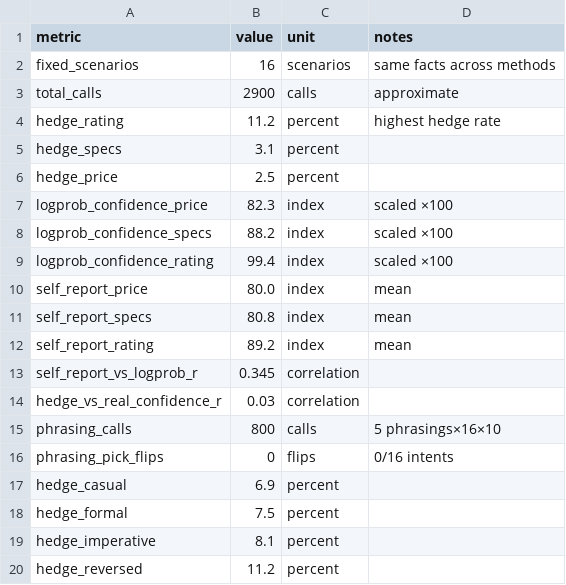
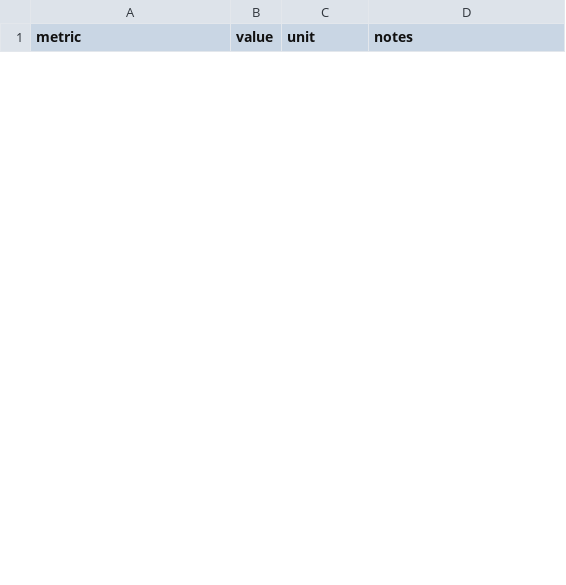
Before and after one commit to Atom-Foundry/atom-foundry-research, a CSV file: reports/2026-08-recommendation-lock-in/experiment-summary.csv, drawn as a sheet; only a part is shown; the diff covers the shown part only.

```diff
--- a/reports/2026-08-recommendation-lock-in/experiment-summary.csv
+++ b/reports/2026-08-recommendation-lock-in/experiment-summary.csv
@@ -1,20 +1 @@
 metric,value,unit,notes
-fixed_scenarios,16,scenarios,same facts across methods
-total_calls,2900,calls,approximate
-hedge_rating,11.2,percent,highest hedge rate
-hedge_specs,3.1,percent,
-hedge_price,2.5,percent,
-logprob_confidence_price,82.3,index,scaled ×100
-logprob_confidence_specs,88.2,index,scaled ×100
-logprob_confidence_rating,99.4,index,scaled ×100
-self_report_price,80.0,index,mean
-self_report_specs,80.8,index,mean
-self_report_rating,89.2,index,mean
-self_report_vs_logprob_r,0.345,correlation,
-hedge_vs_real_confidence_r,0.03,correlation,
-phrasing_calls,800,calls,5 phrasings×16×10
-phrasing_pick_flips,0,flips,0/16 intents
-hedge_casual,6.9,percent,
-hedge_formal,7.5,percent,
-hedge_imperative,8.1,percent,
-hedge_reversed,11.2,percent,
```
Also changed, not shown: 17 added rows and 7 removed rows elsewhere in this file, 2 other files.
